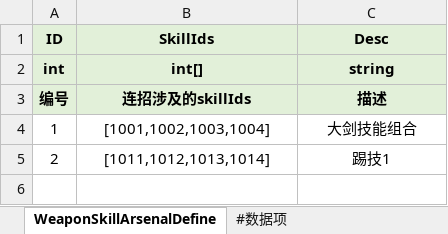
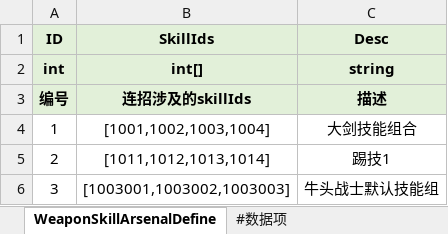
Before and after one commit to lianglllll/MMORPG, an Excel workbook: Tools/excel2json/excel/WeaponSkillArsenalDefine.xlsx, sheet WeaponSkillArsenalDefine, drawn as a sheet; values as stored, in another font and other column widths than the file's, no borders; the diff names each change by its address in the sheet, - before the commit and + after, or states it on an @@ line.

```diff
--- a/Tools/excel2json/excel/WeaponSkillArsenalDefine.xlsx (sheet WeaponSkillArsenalDefine)
+++ b/Tools/excel2json/excel/WeaponSkillArsenalDefine.xlsx (sheet WeaponSkillArsenalDefine)
+row 6: 3 | [1003001,1003002,1003003] | 牛头战士默认技能组
```
Also changed, not shown: Tools/excel2json/excel/SkillDefine.xlsx, Tools/excel2json/excel/SpawnDefine.xlsx, 55 other files.
